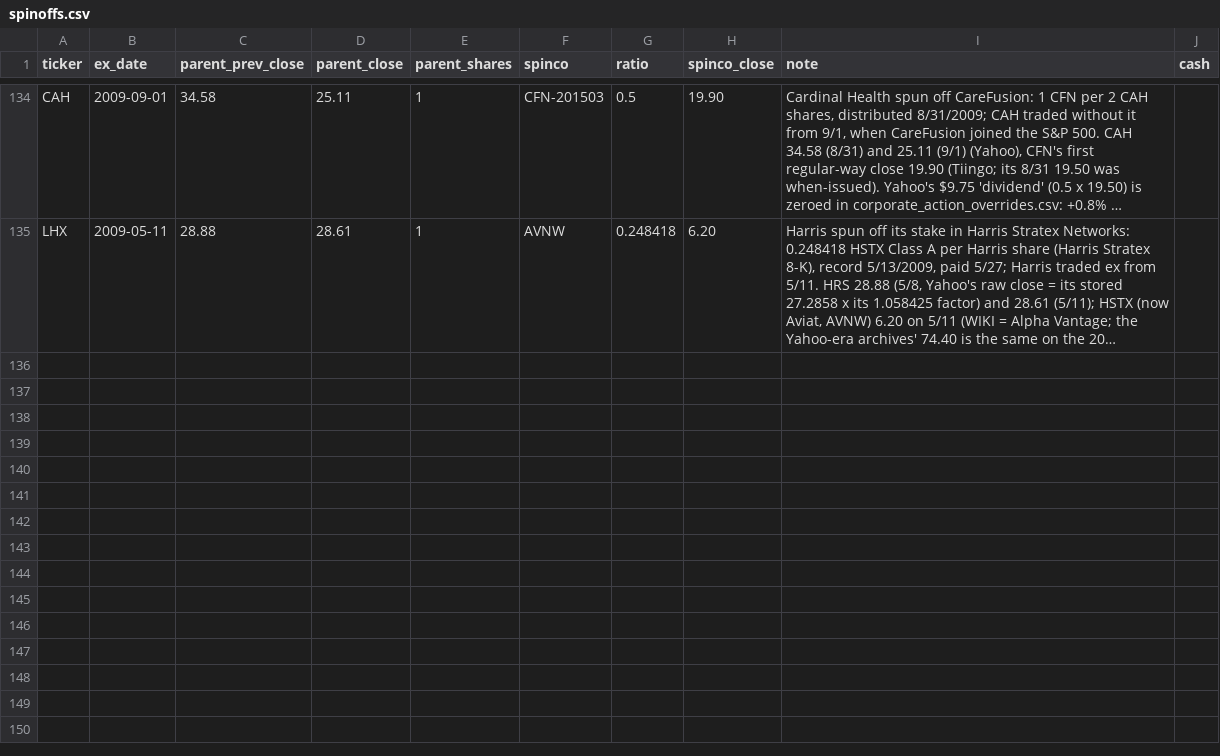
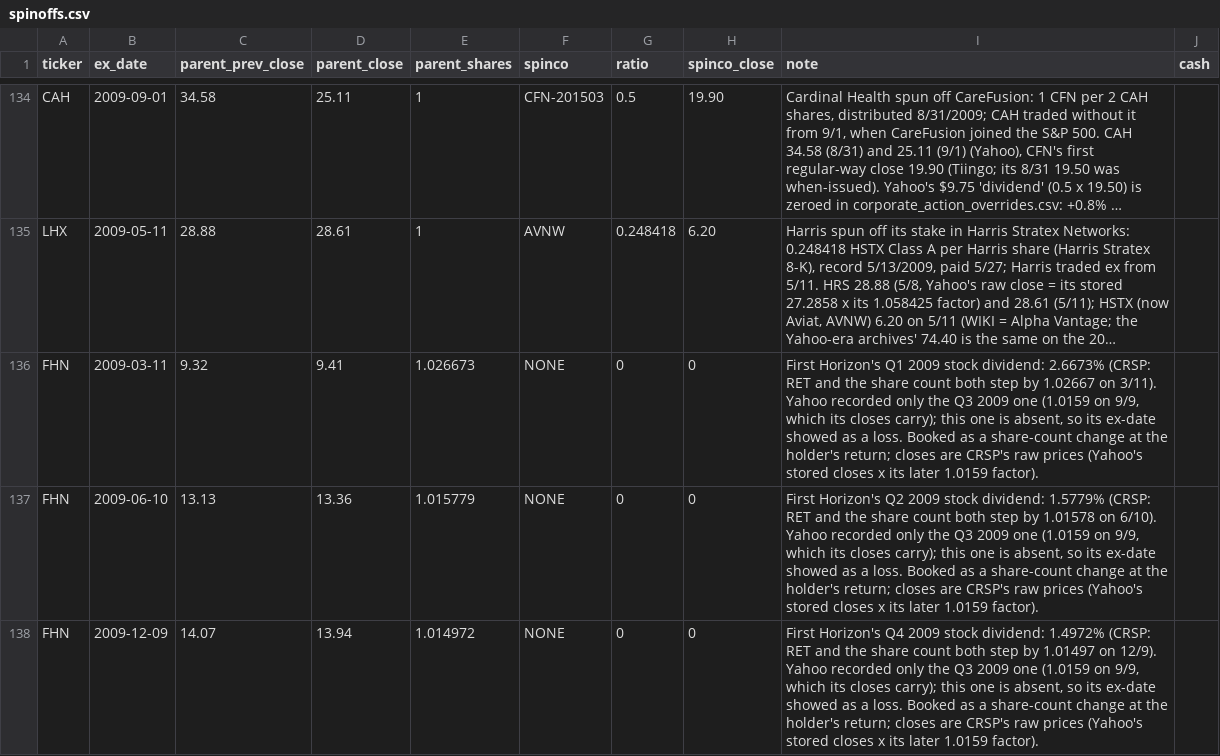
Before and after one commit to Johnbrick123/sp500-data, a CSV file: spinoffs.csv, drawn as a sheet; only a part is shown, gaps mark what is left out; long unchanged cells end in …; the diff names each change by its address in the sheet, - before the commit and + after, or states it on an @@ line.

```diff
--- a/spinoffs.csv
+++ b/spinoffs.csv
+row 136: FHN | 2009-03-11 | 9.32 | 9.41 | 1.026673 | NONE | 0 | 0 | First Horizon's Q1 2009 stock dividend: 2.6673% (CRSP: RET and the share count both step by 1.02667 on 3/11). Yahoo recorded only the Q3 2009 one (1.0159 on 9/9, which its closes carry); this one is absent, so its ex-date showed as a loss. Booked as a share-count change at the holder's return; closes are CRSP's raw prices (Yahoo's stored closes x its later 1.0159 factor).
+row 137: FHN | 2009-06-10 | 13.13 | 13.36 | 1.015779 | NONE | 0 | 0 | First Horizon's Q2 2009 stock dividend: 1.5779% (CRSP: RET and the share count both step by 1.01578 on 6/10). Yahoo recorded only the Q3 2009 one (1.0159 on 9/9, which its closes carry); this one is absent, so its ex-date showed as a loss. Booked as a share-count change at the holder's return; closes are CRSP's raw prices (Yahoo's stored closes x its later 1.0159 factor).
+row 138: FHN | 2009-12-09 | 14.07 | 13.94 | 1.014972 | NONE | 0 | 0 | First Horizon's Q4 2009 stock dividend: 1.4972% (CRSP: RET and the share count both step by 1.01497 on 12/9). Yahoo recorded only the Q3 2009 one (1.0159 on 9/9, which its closes carry); this one is absent, so its ex-date showed as a loss. Booked as a share-count change at the holder's return; closes are CRSP's raw prices (Yahoo's stored closes x its later 1.0159 factor).
```
Also changed, not shown: corporate_action_overrides.csv.
